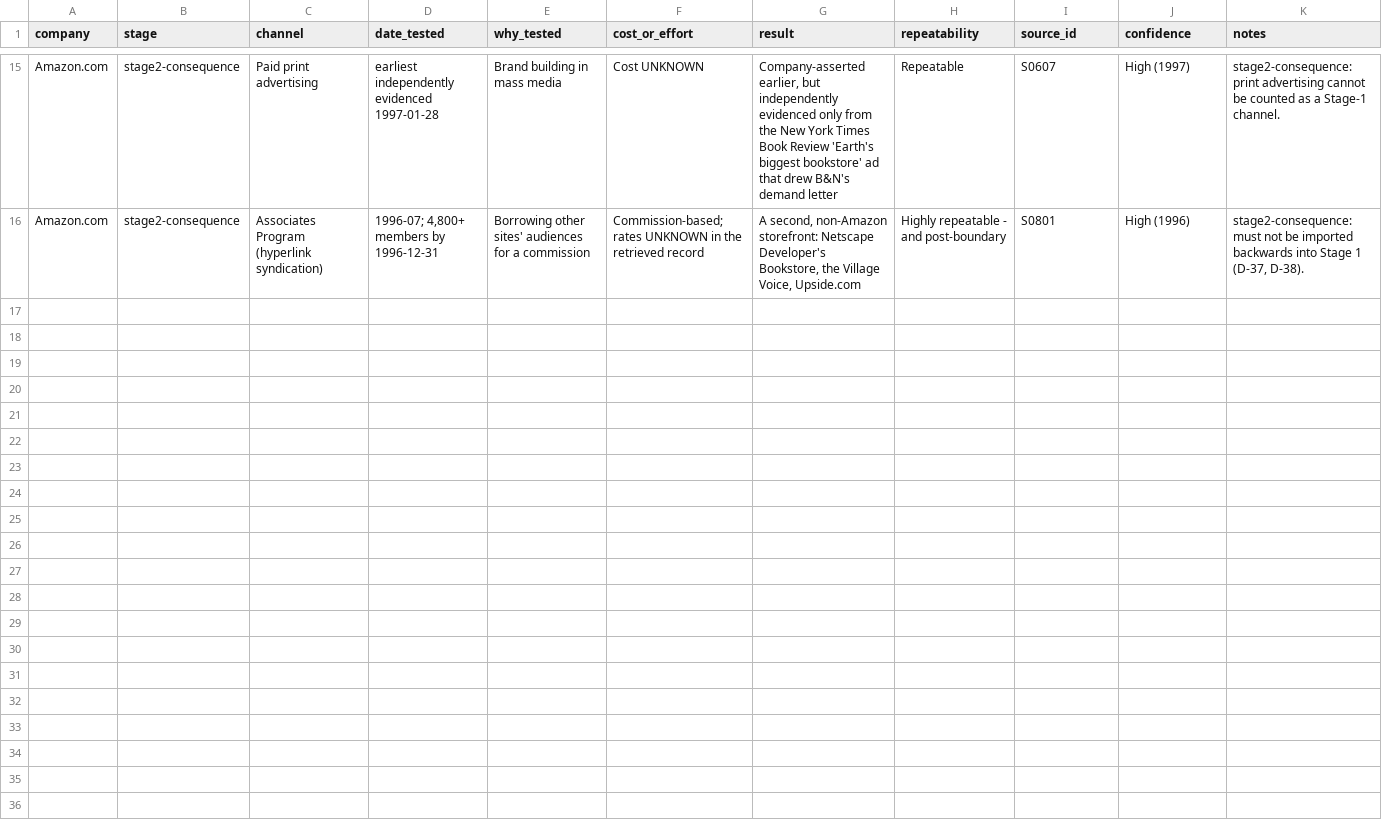
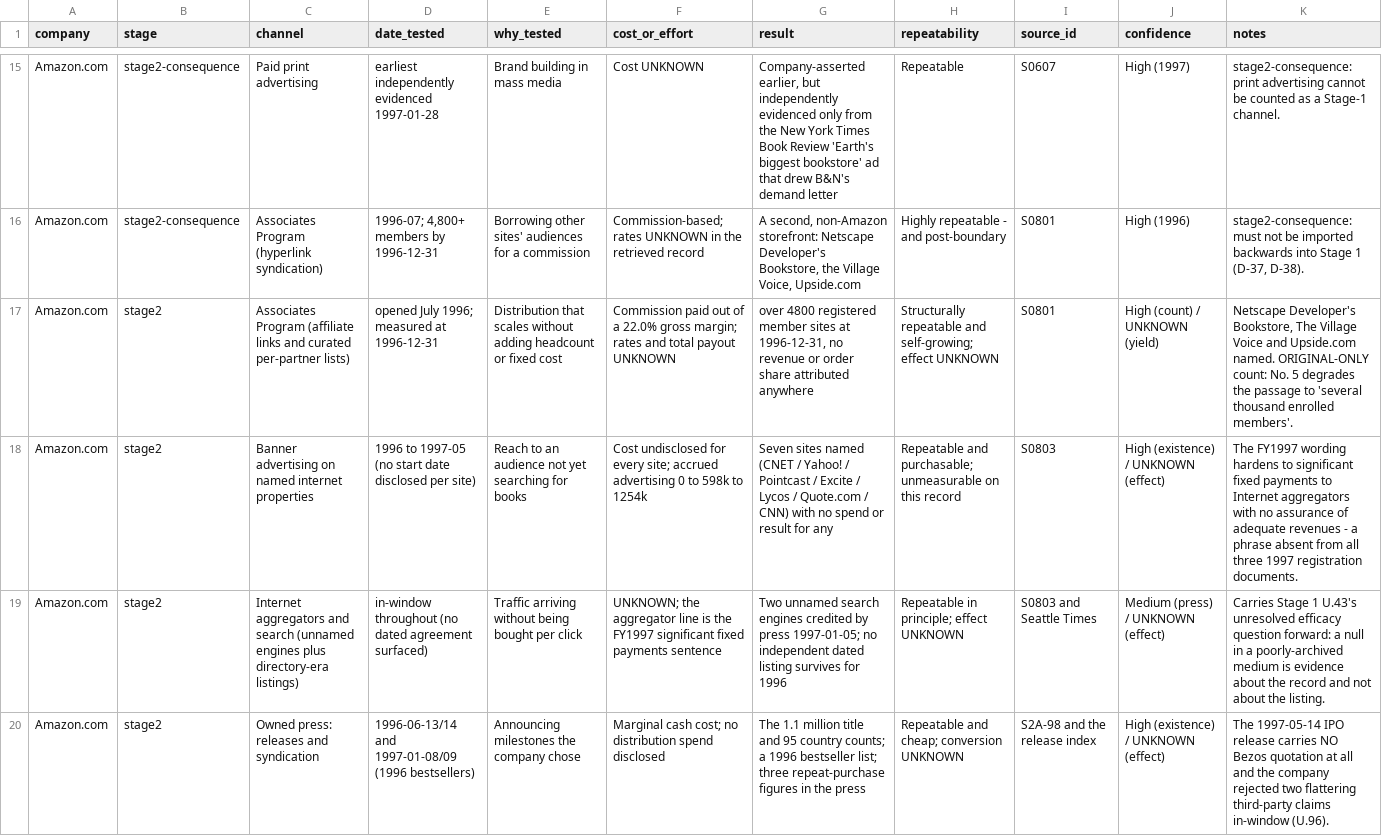
Before and after one commit to RudraNarayanP/founder-s-play-book, a CSV file: founders_playbook/01_companies/company_001_amazon/channels.csv, drawn as a sheet; only a part is shown, gaps mark what is left out; the diff covers the shown part only; the diff names each change by its address in the sheet, - before the commit and + after, or states it on an @@ line.

```diff
--- a/founders_playbook/01_companies/company_001_amazon/channels.csv
+++ b/founders_playbook/01_companies/company_001_amazon/channels.csv
+row 17: Amazon.com | stage2 | Associates Program (affiliate links and curated per-partner lists) | opened July 1996; measured at 1996-12-31 | Distribution that scales without adding headcount or fixed cost | Commission paid out of a 22.0% gross margin; rates and total payout UNKNOWN | over 4800 registered member sites at 1996-12-31, no revenue or order share attributed anywhere | Structurally repeatable and self-growing; effect UNKNOWN | S0801 | High (count) / UNKNOWN (yield) | Netscape Developer's Bookstore, The Village Voice and Upside.com named. ORIGINAL-ONLY count: No. 5 degrades the passage to 'several thousand enrolled members'.
+row 18: Amazon.com | stage2 | Banner advertising on named internet properties | 1996 to 1997-05 (no start date disclosed per site) | Reach to an audience not yet searching for books | Cost undisclosed for every site; accrued advertising 0 to 598k to 1254k | Seven sites named (CNET / Yahoo! / Pointcast / Excite / Lycos / Quote.com / CNN) with no spend or result for any | Repeatable and purchasable; unmeasurable on this record | S0803 | High (existence) / UNKNOWN (effect) | The FY1997 wording hardens to significant fixed payments to Internet aggregators with no assurance of adequate revenues - a phrase absent from all three 1997 registration documents.
+row 19: Amazon.com | stage2 | Internet aggregators and search (unnamed engines plus directory-era listings) | in-window throughout (no dated agreement surfaced) | Traffic arriving without being bought per click | UNKNOWN; the aggregator line is the FY1997 significant fixed payments sentence | Two unnamed search engines credited by press 1997-01-05; no independent dated listing survives for 1996 | Repeatable in principle; effect UNKNOWN | S0803 and Seattle Times | Medium (press) / UNKNOWN (effect) | Carries Stage 1 U.43's unresolved efficacy question forward: a null in a poorly-archived medium is evidence about the record and not about the listing.
+row 20: Amazon.com | stage2 | Owned press: releases and syndication | 1996-06-13/14 and 1997-01-08/09 (1996 bestsellers) | Announcing milestones the company chose | Marginal cash cost; no distribution spend disclosed | The 1.1 million title and 95 country counts; a 1996 bestseller list; three repeat-purchase figures in the press | Repeatable and cheap; conversion UNKNOWN | S2A-98 and the release index | High (existence) / UNKNOWN (effect) | The 1997-05-14 IPO release carries NO Bezos quotation at all and the company rejected two flattering third-party claims in-window (U.96).
```
Also changed, not shown: 4 added rows elsewhere in this file, founders_playbook/01_companies/company_001_amazon/validation.csv, 16 other files.
